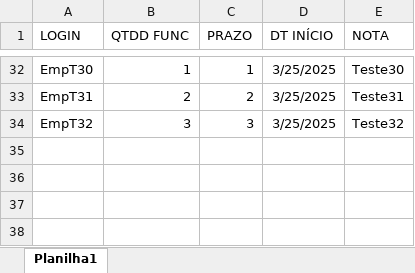
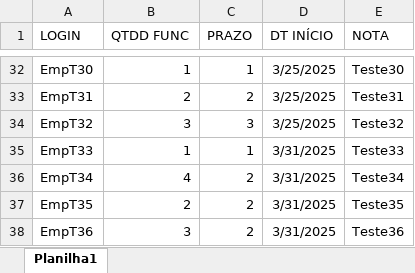
Before and after one commit to g-celente/calculadora_inss, an Excel workbook: static/assets/arquivos/empresas.xlsx, sheet Planilha1, drawn as a sheet; only a part is shown, gaps mark what is left out; values as stored, in another font and other column widths than the file's, no borders; the diff names each change by its address in the sheet, - before the commit and + after, or states it on an @@ line.

```diff
--- a/static/assets/arquivos/empresas.xlsx (sheet Planilha1)
+++ b/static/assets/arquivos/empresas.xlsx (sheet Planilha1)
+row 35: EmpT33 | 1 | 1 | 3/31/2025 | Teste33
+row 36: EmpT34 | 4 | 2 | 3/31/2025 | Teste34
+row 37: EmpT35 | 2 | 2 | 3/31/2025 | Teste35
+row 38: EmpT36 | 3 | 2 | 3/31/2025 | Teste36
```
Also changed, not shown: 1 other file.
